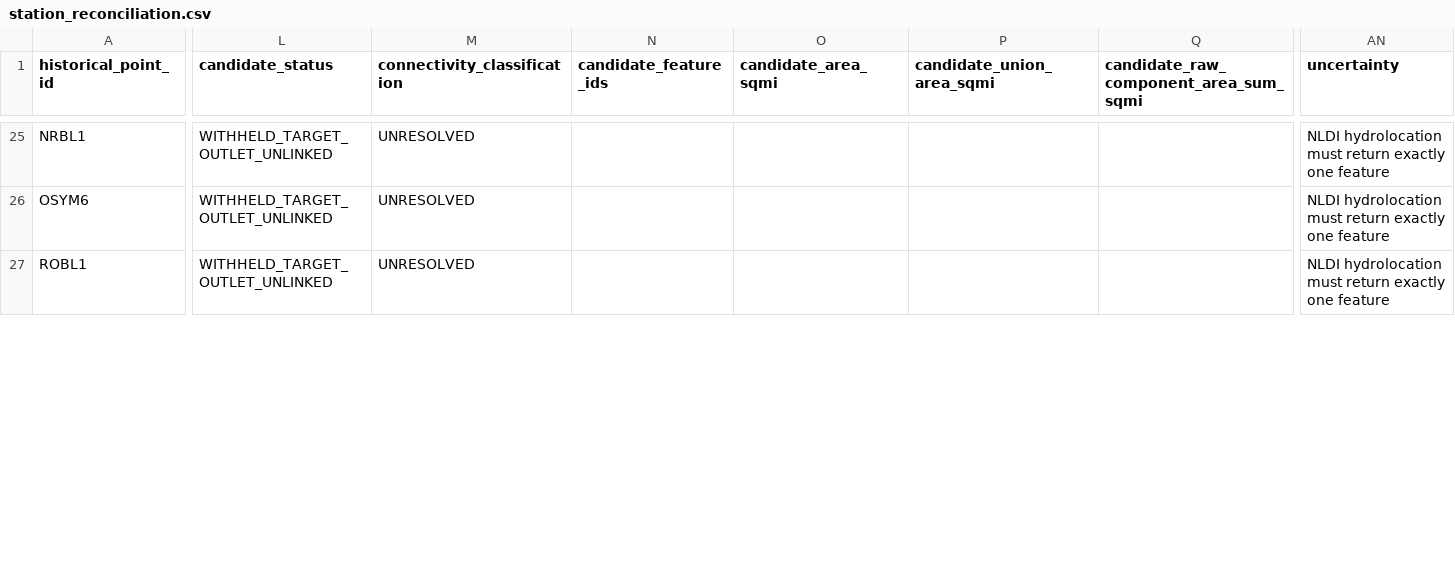
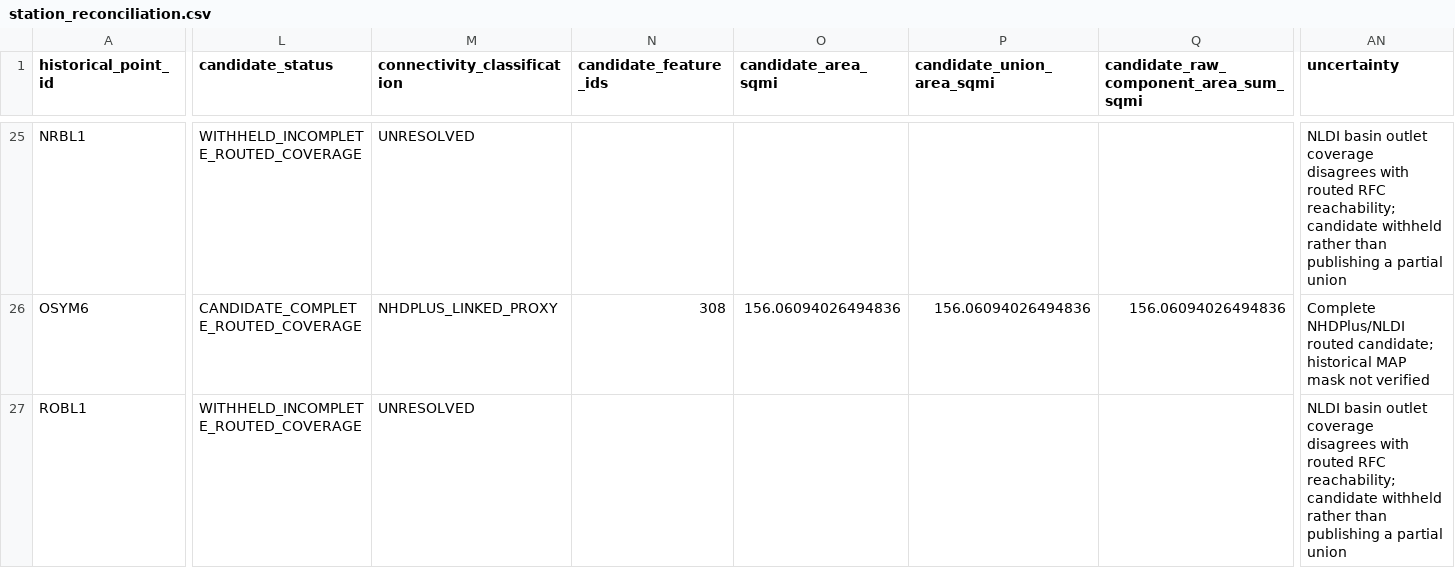
Before and after one commit to mefferso/River-Drainage-Basin-Mean-Rainfall, a CSV file: reports/phase4b/station_reconciliation.csv, drawn as a sheet; only a part is shown, gaps mark what is left out; the diff covers the shown part only; the diff names each change by its address in the sheet, - before the commit and + after, or states it on an @@ line.

```diff
--- a/reports/phase4b/station_reconciliation.csv
+++ b/reports/phase4b/station_reconciliation.csv
-L25 (candidate_status): WITHHELD_TARGET_OUTLET_UNLINKED
+L25 (candidate_status): WITHHELD_INCOMPLETE_ROUTED_COVERAGE
-AN25 (uncertainty): NLDI hydrolocation must return exactly one feature
+AN25 (uncertainty): NLDI basin outlet coverage disagrees with routed RFC reachability; candidate withheld rather than publishing a partial union
-L26 (candidate_status): WITHHELD_TARGET_OUTLET_UNLINKED
+L26 (candidate_status): CANDIDATE_COMPLETE_ROUTED_COVERAGE
-M26 (connectivity_classification): UNRESOLVED
+M26 (connectivity_classification): NHDPLUS_LINKED_PROXY
-N26 (candidate_feature_ids): (empty)
+N26 (candidate_feature_ids): 308
-O26 (candidate_area_sqmi): (empty)
+O26 (candidate_area_sqmi): 156.06094026494836
-P26 (candidate_union_area_sqmi): (empty)
+P26 (candidate_union_area_sqmi): 156.06094026494836
-Q26: (empty)
+Q26: 156.06094026494836
-AN26 (uncertainty): NLDI hydrolocation must return exactly one feature
+AN26 (uncertainty): Complete NHDPlus/NLDI routed candidate; historical MAP mask not verified
-L27 (candidate_status): WITHHELD_TARGET_OUTLET_UNLINKED
+L27 (candidate_status): WITHHELD_INCOMPLETE_ROUTED_COVERAGE
-AN27 (uncertainty): NLDI hydrolocation must return exactly one feature
+AN27 (uncertainty): NLDI basin outlet coverage disagrees with routed RFC reachability; candidate withheld rather than publishing a partial union
```
Also changed, not shown: 116 edited cells elsewhere in this file, reports/phase4b/unresolved_issues.csv, 8 other files.
